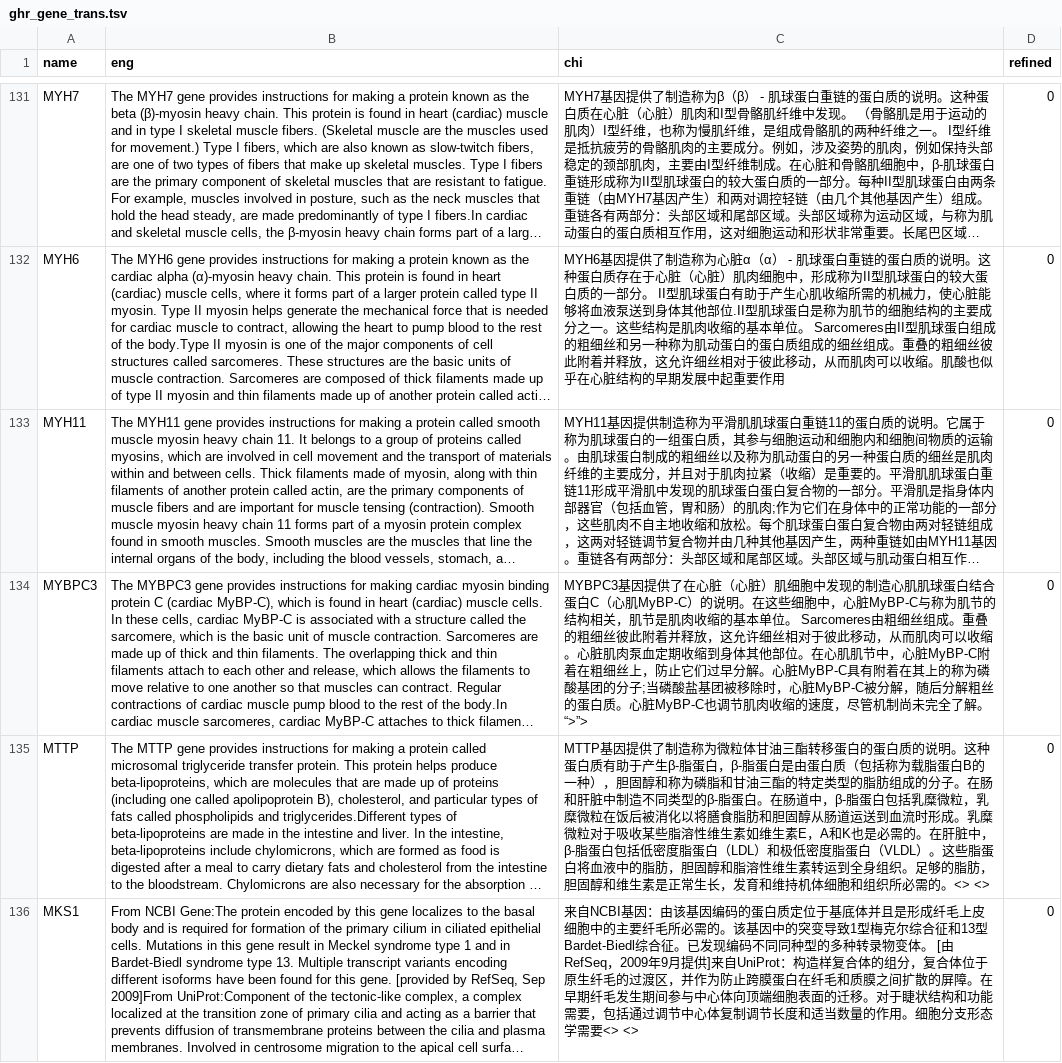
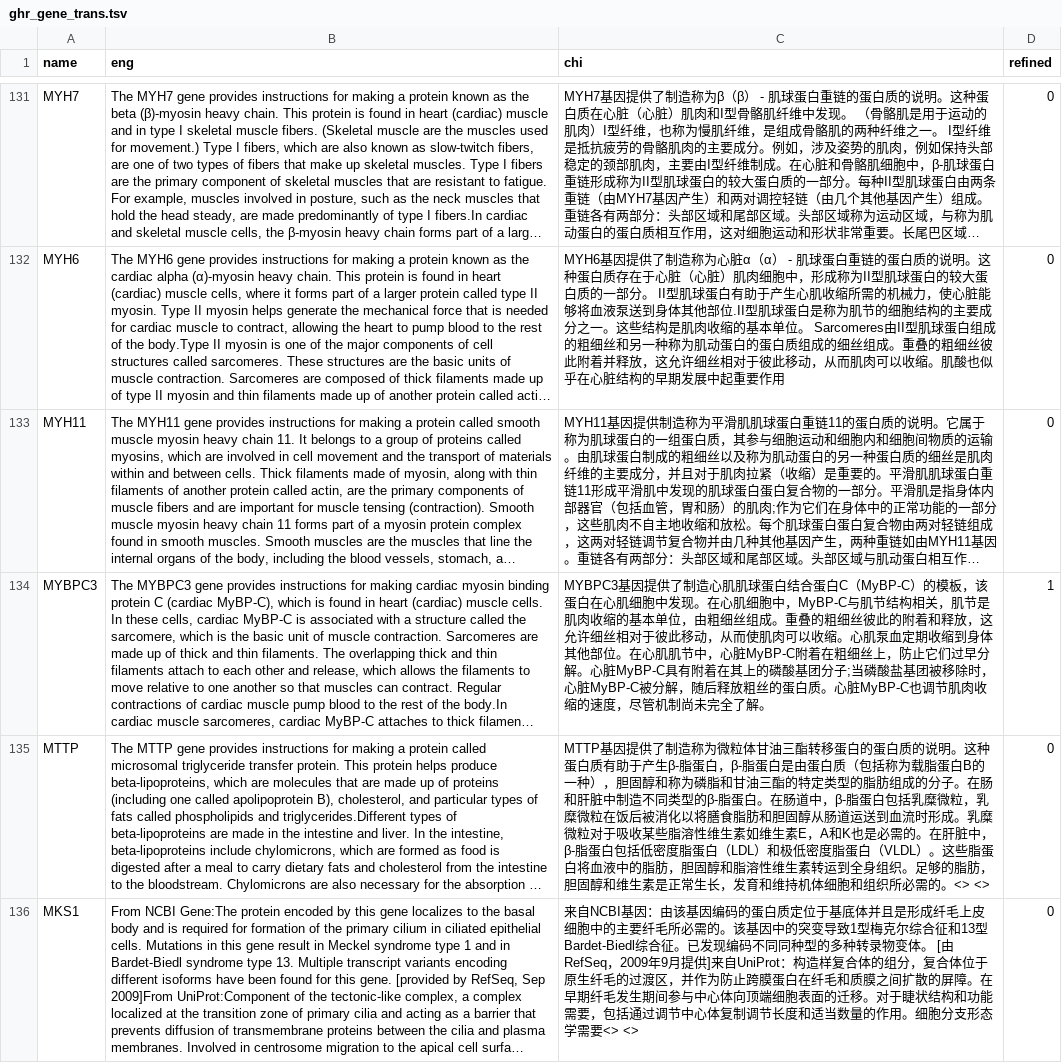
Before and after one commit to verygooder/gene_trans, a TSV file: ghr_gene_trans.tsv, drawn as a sheet; only a part is shown, gaps mark what is left out; long unchanged cells end in …; the diff names each change by its address in the sheet, - before the commit and + after, or states it on an @@ line.

Commit message:
refine MYBPC3

```diff
--- a/ghr_gene_trans.tsv
+++ b/ghr_gene_trans.tsv
-C134 (chi): …因提供了在心脏（心脏）肌细胞中发现的制造心肌肌球蛋白结合蛋白C（心肌MyBP-C）的说明。在这些细胞中，心脏MyBP-C与称为肌节的结构相关，肌节是肌肉收缩的基本单位。 Sarcomeres由粗细丝组成。重叠的粗细丝彼此附着并释放，这允许细丝相对于彼此移动，从而肌肉可以收缩。心脏肌肉泵血定期收缩到身体其他部位。在心肌肌节中，心脏MyBP-C附着在粗细丝上，防止它们过早分解。心脏MyBP-C具有附着在其上的称为磷酸基团的分子;当磷酸盐基团被移除时，心脏MyBP-C被分解，随后分解粗丝的蛋白质。心脏MyBP-C也调节肌肉收缩的速度，尽管机制尚未完全了解。“>”>
+C134 (chi): …因提供了制造心肌肌球蛋白结合蛋白C（MyBP-C）的模板，该蛋白在心肌细胞中发现。在心肌细胞中，MyBP-C与肌节结构相关，肌节是肌肉收缩的基本单位，由粗细丝组成。重叠的粗细丝彼此的附着和释放，这允许细丝相对于彼此移动，从而使肌肉可以收缩。心肌泵血定期收缩到身体其他部位。在心肌肌节中，心脏MyBP-C附着在粗细丝上，防止它们过早分解。心脏MyBP-C具有附着在其上的磷酸基团分子;当磷酸盐基团被移除时，心脏MyBP-C被分解，随后释放粗丝的蛋白质。心脏MyBP-C也调节肌肉收缩的速度，尽管机制尚未完全了解。
-D134 (refined): 0
+D134 (refined): 1
```
